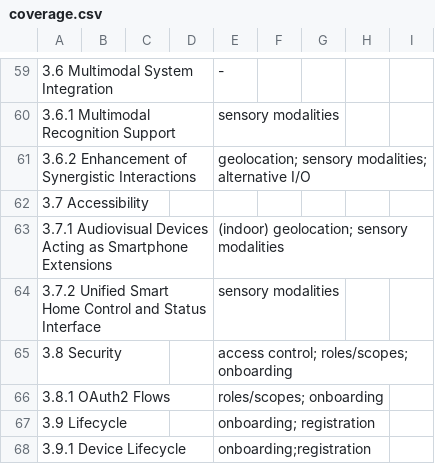
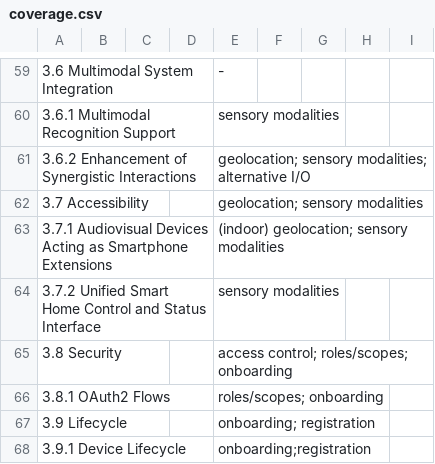
Before and after one commit to w3c/wot-usecases, a CSV file: USE-CASES/coverage.csv, drawn as a sheet; only a part is shown, gaps mark what is left out.

Commit message:
Update coverage.csv

```diff
--- a/USE-CASES/coverage.csv
+++ b/USE-CASES/coverage.csv
@@ -61,3 +61,3 @@
 3.6.2 Enhancement of Synergistic Interactions ,,,,geolocation; sensory modalities; alternative I/O,,,,
-3.7 Accessibility ,,,,,,,,
+3.7 Accessibility ,,,,geolocation; sensory modalities,,,,
 3.7.1 Audiovisual Devices Acting as Smartphone Extensions ,,,,(indoor) geolocation; sensory modalities,,,,
```
